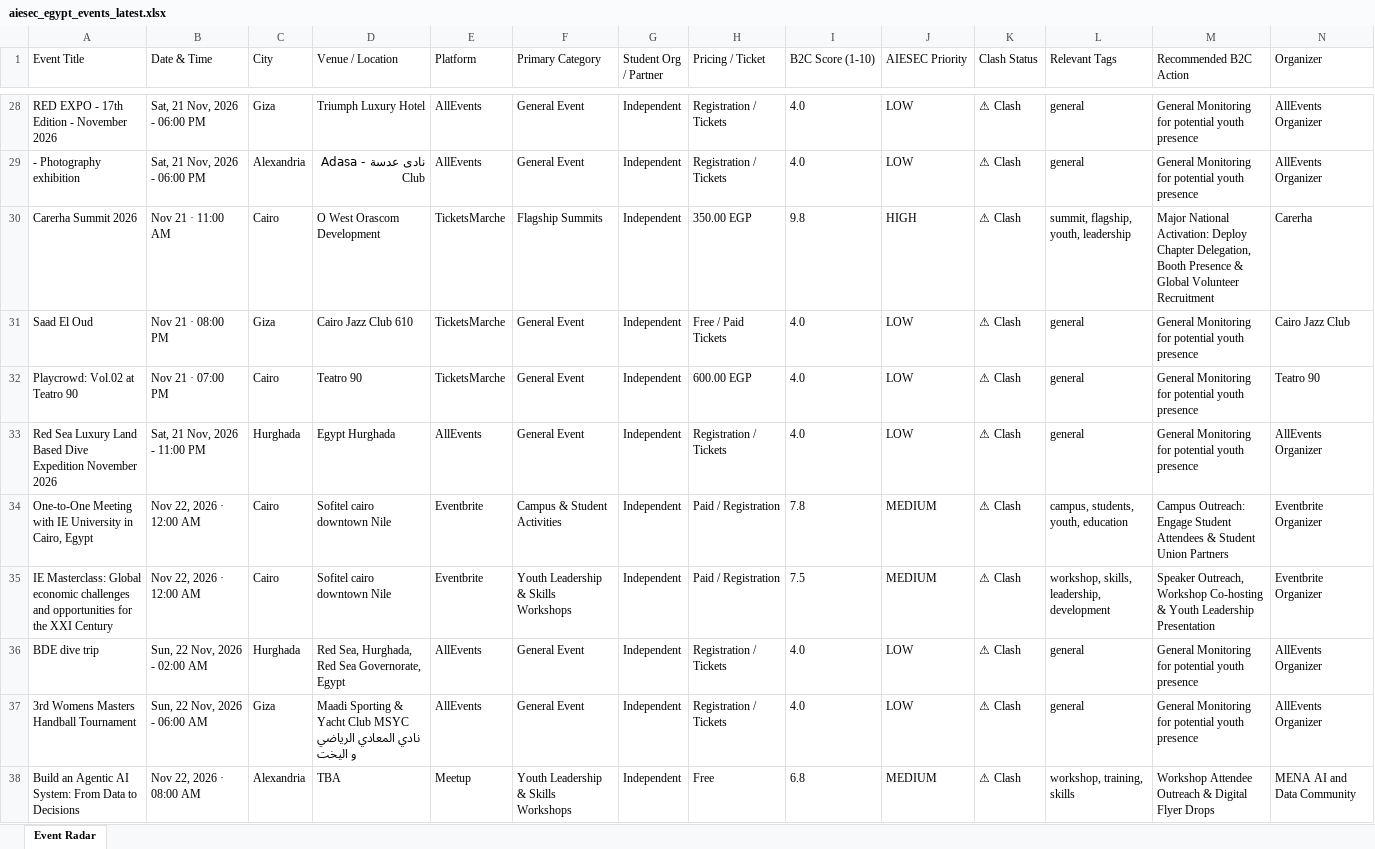
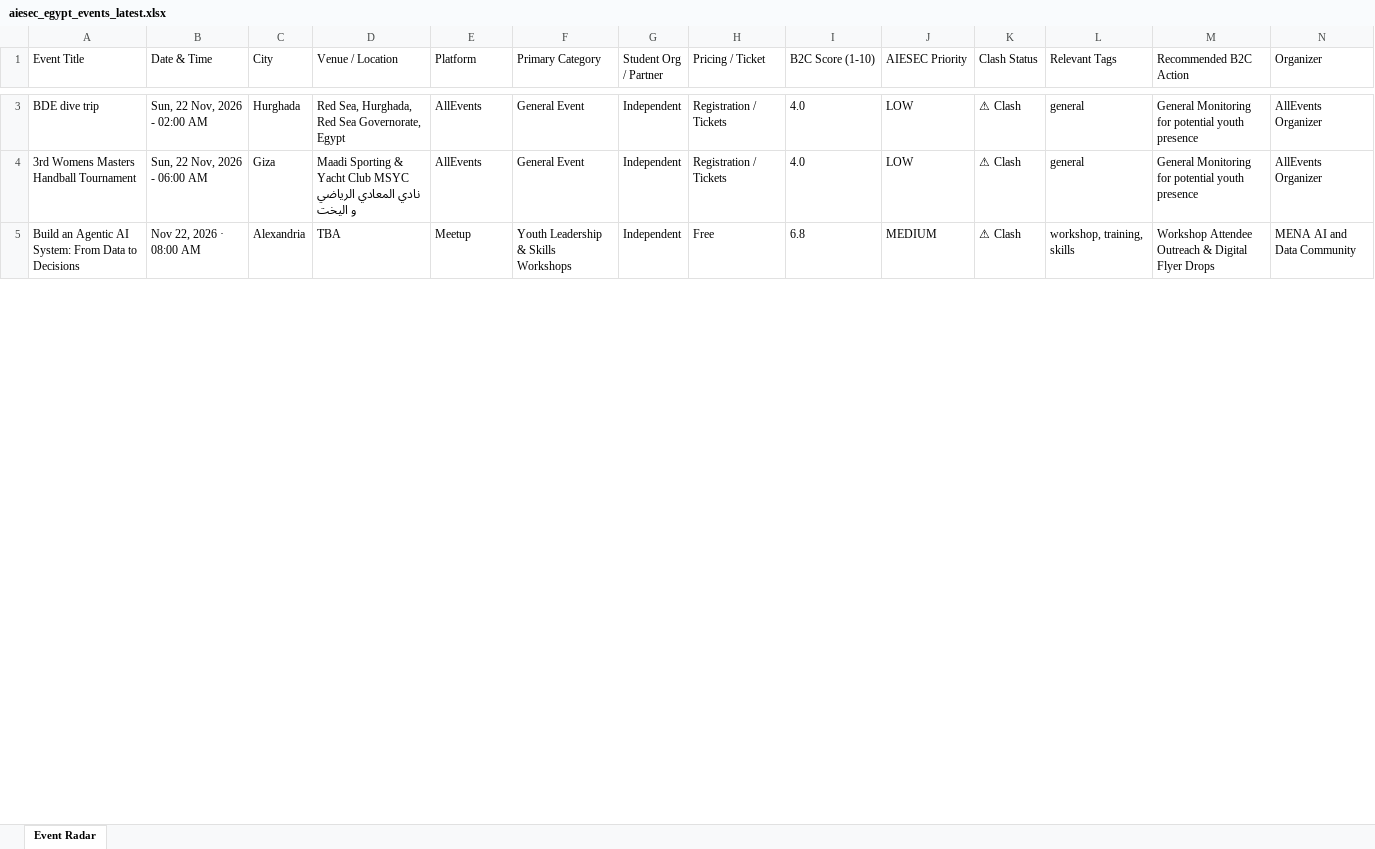
Before and after one commit to abdelrahmanmotazz/aiesec-event-radar, an Excel workbook: docs/data/aiesec_egypt_events_latest.xlsx, sheet Event Radar, drawn as a sheet; only a part is shown, gaps mark what is left out; values as stored, in another font and other column widths than the file's, no borders; removed rows and columns are numbered as before the commit, all else as after; rows hold the shown columns only; the diff covers the shown part only; the diff names each change by its address in the sheet, - before the commit and + after, or states it on an @@ line.

```diff
--- a/docs/data/aiesec_egypt_events_latest.xlsx (sheet Event Radar)
+++ b/docs/data/aiesec_egypt_events_latest.xlsx (sheet Event Radar)
-row 28: RED EXPO - 17th Edition - November 2026 | Sat, 21 Nov, 2026 - 06:00 PM | Giza | Triumph Luxury Hotel | AllEvents | General Event | Independent | Registration / Tickets | 4.0 | LOW | ⚠ Clash | general | General Monitoring for potential youth presence | AllEvents Organizer
-row 29: - Photography exhibition | Sat, 21 Nov, 2026 - 06:00 PM | Alexandria | نادى عدسة - Adasa Club | AllEvents | General Event | Independent | Registration / Tickets | 4.0 | LOW | ⚠ Clash | general | General Monitoring for potential youth presence | AllEvents Organizer
-row 30: Carerha Summit 2026 | Nov 21 · 11:00 AM | Cairo | O West Orascom Development | TicketsMarche | Flagship Summits | Independent | 350.00 EGP | 9.8 | HIGH | ⚠ Clash | summit, flagship, youth, leadership | Major National Activation: Deploy Chapter Delegation, Booth Presence & Global Volunteer Recruitment | Carerha
-row 31: Saad El Oud | Nov 21 · 08:00 PM | Giza | Cairo Jazz Club 610 | TicketsMarche | General Event | Independent | Free / Paid Tickets | 4.0 | LOW | ⚠ Clash | general | General Monitoring for potential youth presence | Cairo Jazz Club
-row 32: Playcrowd: Vol.02 at Teatro 90 | Nov 21 · 07:00 PM | Cairo | Teatro 90 | TicketsMarche | General Event | Independent | 600.00 EGP | 4.0 | LOW | ⚠ Clash | general | General Monitoring for potential youth presence | Teatro 90
-row 33: Red Sea Luxury Land Based Dive Expedition November 2026 | Sat, 21 Nov, 2026 - 11:00 PM | Hurghada | Egypt Hurghada | AllEvents | General Event | Independent | Registration / Tickets | 4.0 | LOW | ⚠ Clash | general | General Monitoring for potential youth presence | AllEvents Organizer
-row 34: One-to-One Meeting with IE University in Cairo, Egypt | Nov 22, 2026 · 12:00 AM | Cairo | Sofitel cairo downtown Nile | Eventbrite | Campus & Student Activities | Independent | Paid / Registration | 7.8 | MEDIUM | ⚠ Clash | campus, students, youth, education | Campus Outreach: Engage Student Attendees & Student Union Partners | Eventbrite Organizer
-row 35: IE Masterclass: Global economic challenges and opportunities for the XXI Century | Nov 22, 2026 · 12:00 AM | Cairo | Sofitel cairo downtown Nile | Eventbrite | Youth Leadership & Skills Workshops | Independent | Paid / Registration | 7.5 | MEDIUM | ⚠ Clash | workshop, skills, leadership, development | Speaker Outreach, Workshop Co-hosting & Youth Leadership Presentation | Eventbrite Organizer
```
Also changed, not shown: 16 added rows, 35 removed rows, 2 moved rows and 37 edited cells elsewhere in this sheet, data/aiesec_egypt_events_latest.xlsx, data/egypt_b2c_events_latest.xlsx, 10 other files.
